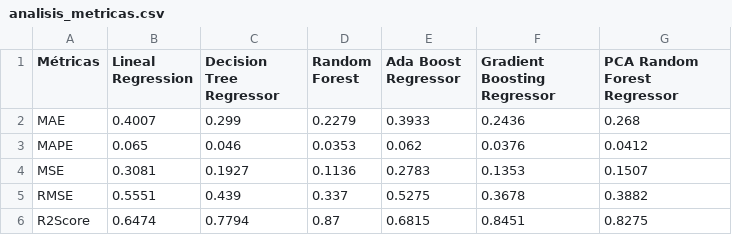
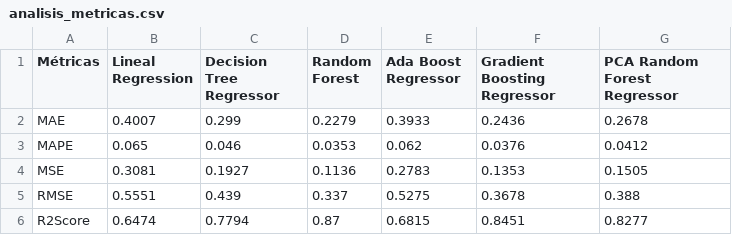
Before and after one commit to svalencia-romero/Prediccion-rating-de-usuarios-de-juegos-de-mesa, a CSV file: data/processed/analisis_metricas.csv, drawn as a sheet.

```diff
--- a/data/processed/analisis_metricas.csv
+++ b/data/processed/analisis_metricas.csv
@@ -1,6 +1,6 @@
 Métricas,Lineal Regression,Decision Tree Regressor,Random Forest,Ada Boost Regressor,Gradient Boosting Regressor,PCA Random Forest Regressor
-MAE,0.4007,0.299,0.2279,0.3933,0.2436,0.268
+MAE,0.4007,0.299,0.2279,0.3933,0.2436,0.2678
 MAPE,0.065,0.046,0.0353,0.062,0.0376,0.0412
-MSE,0.3081,0.1927,0.1136,0.2783,0.1353,0.1507
-RMSE,0.5551,0.439,0.337,0.5275,0.3678,0.3882
-R2Score,0.6474,0.7794,0.87,0.6815,0.8451,0.8275
+MSE,0.3081,0.1927,0.1136,0.2783,0.1353,0.1505
+RMSE,0.5551,0.439,0.337,0.5275,0.3678,0.388
+R2Score,0.6474,0.7794,0.87,0.6815,0.8451,0.8277
```
Also changed, not shown: 3 other files.
